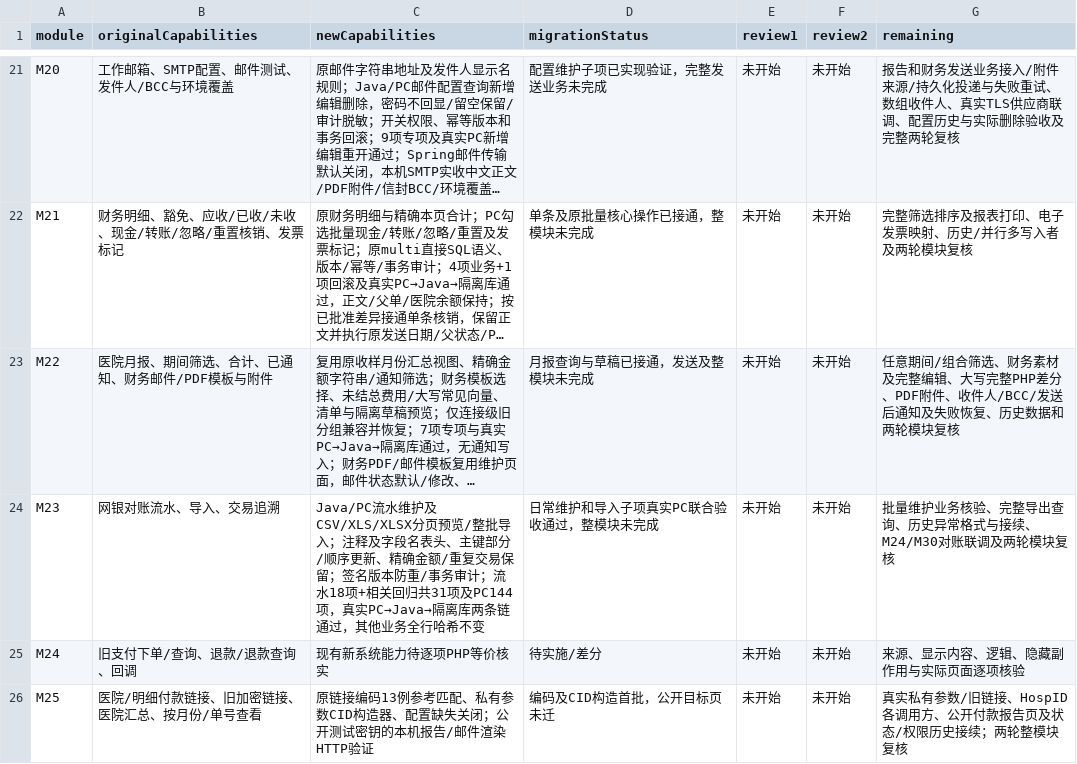
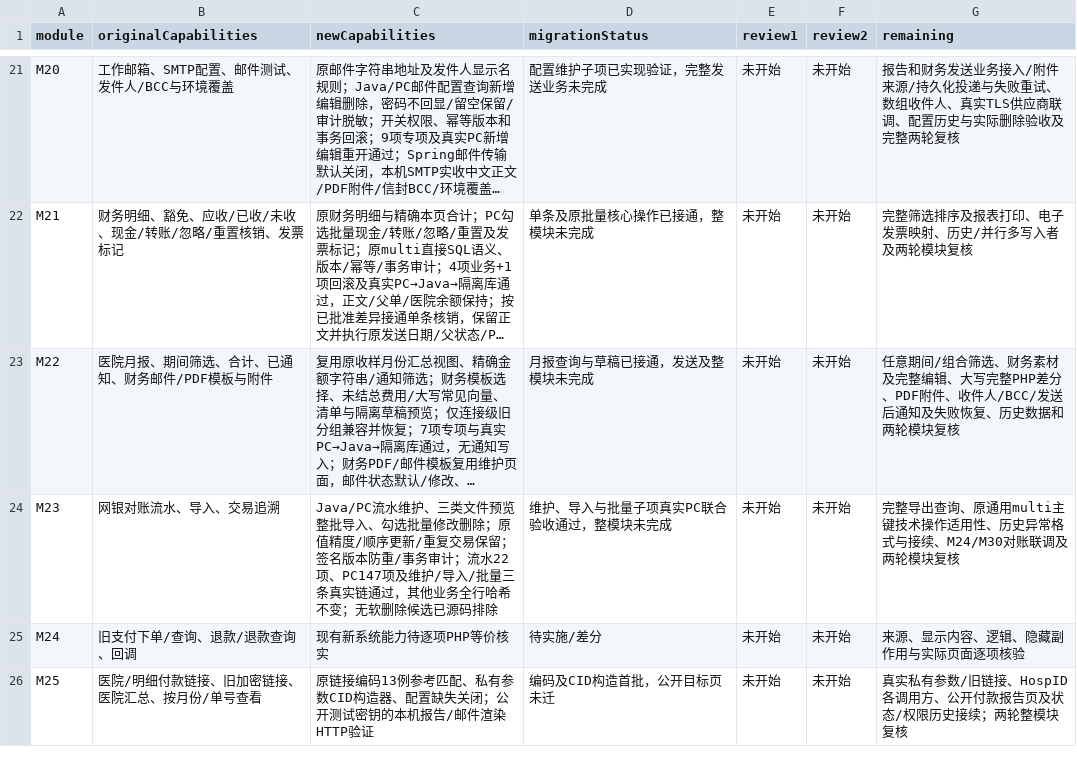
Before and after one commit to gongzhiqiang666-star/petliswx, a CSV file: docs/php-parity/module-status.csv, drawn as a sheet; only a part is shown, gaps mark what is left out; long unchanged cells end in …; the diff names each change by its address in the sheet, - before the commit and + after, or states it on an @@ line.

```diff
--- a/docs/php-parity/module-status.csv
+++ b/docs/php-parity/module-status.csv
-C24 (newCapabilities): …流水维护及CSV/XLS/XLSX分页预览/整批导入；注释及字段名表头、主键部分/顺序更新、精确金额/重复交易保留；签名版本防重/事务审计；流水18项+相关回归共31项及PC144项，真实PC→Java→隔离库两条链通过，其他业务全行哈希不变
+C24 (newCapabilities): …流水维护、三类文件预览整批导入、勾选批量修改删除；原值精度/顺序更新/重复交易保留；签名版本防重/事务审计；流水22项、PC147项及维护/导入/批量三条真实链通过，其他业务全行哈希不变；无软删除候选已源码排除
-D24 (migrationStatus): 日常维护和导入子项真实PC联合验收通过，整模块未完成
+D24 (migrationStatus): 维护、导入与批量子项真实PC联合验收通过，整模块未完成
-G24 (remaining): 批量维护业务核验、完整导出查询、历史异…
+G24 (remaining): 完整导出查询、原通用multi主键技术操作适用性、历史异…
```
Also changed, not shown: docs/php-parity/migration-ledger.csv, 11 other files.
